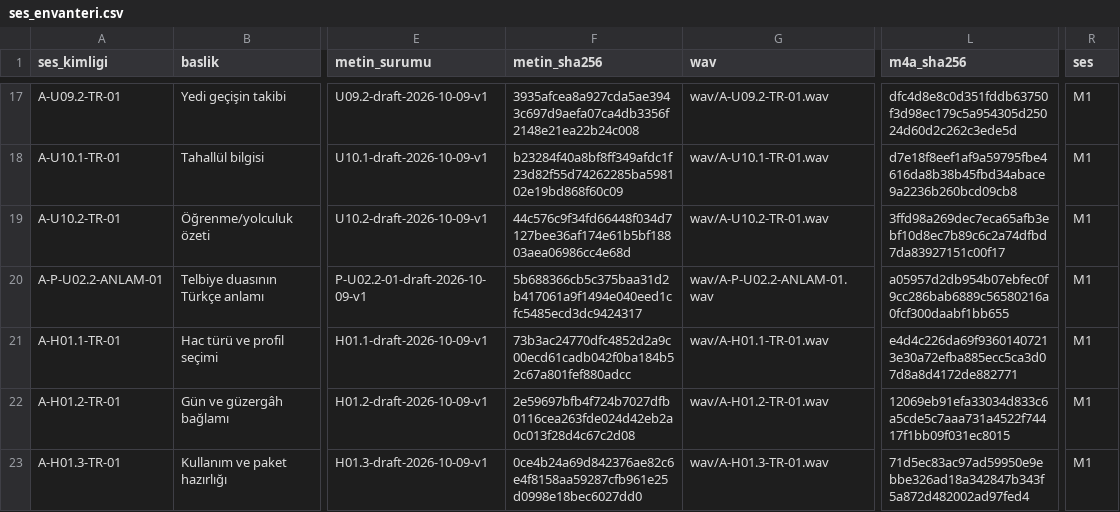
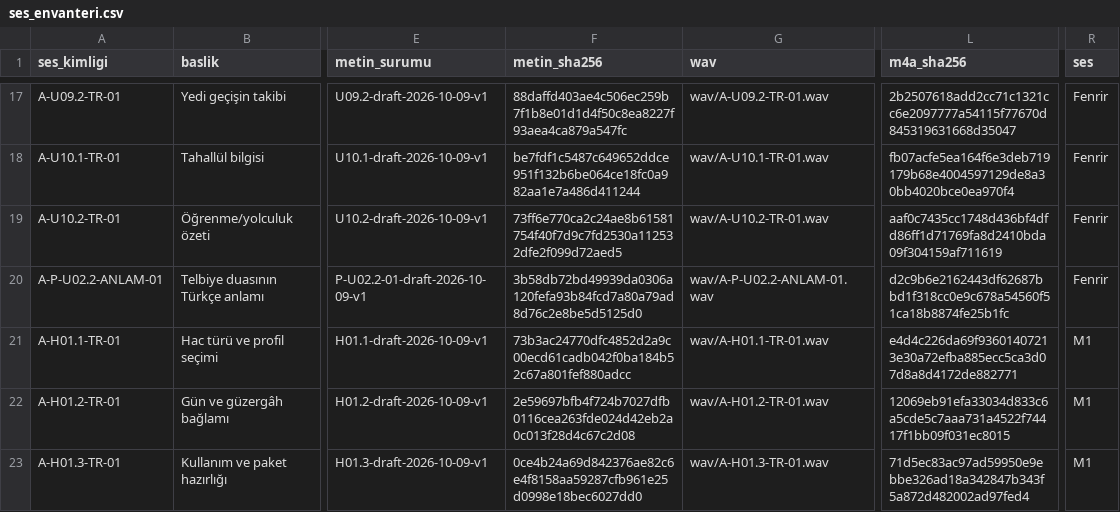
Before and after one commit to NeoTuck/kabe_hac, a CSV file: docs/audio-review/male-v1/ses_envanteri.csv, drawn as a sheet; only a part is shown, gaps mark what is left out; the diff covers the shown part only; the diff names each change by its address in the sheet, - before the commit and + after, or states it on an @@ line.

```diff
--- a/docs/audio-review/male-v1/ses_envanteri.csv
+++ b/docs/audio-review/male-v1/ses_envanteri.csv
-F17 (metin_sha256): 3935afcea8a927cda5ae3943c697d9aefa07ca4db3356f2148e21ea22b24c008
+F17 (metin_sha256): 88daffd403ae4c506ec259b7f1b8e01d1d4f50c8ea8227f93aea4ca879a547fc
-L17 (m4a_sha256): dfc4d8e8c0d351fddb63750f3d98ec179c5a954305d25024d60d2c262c3ede5d
+L17 (m4a_sha256): 2b2507618add2cc71c1321cc6e2097777a54115f77670d845319631668d35047
-R17:R20 (ses): M1
+R17:R20 (ses): Fenrir
-F18 (metin_sha256): b23284f40a8bf8ff349afdc1f23d82f55d74262285ba598102e19bd868f60c09
+F18 (metin_sha256): be7fdf1c5487c649652ddce951f132b6be064ce18fc0a982aa1e7a486d411244
-L18 (m4a_sha256): d7e18f8eef1af9a59795fbe4616da8b38b45fbd34abace9a2236b260bcd09cb8
+L18 (m4a_sha256): fb07acfe5ea164f6e3deb719179b68e4004597129de8a30bb4020bce0ea970f4
-F19 (metin_sha256): 44c576c9f34fd66448f034d7127bee36af174e61b5bf18803aea06986cc4e68d
+F19 (metin_sha256): 73ff6e770ca2c24ae8b61581754f40f7d9c7fd2530a112532dfe2f099d72aed5
-L19 (m4a_sha256): 3ffd98a269dec7eca65afb3ebf10d8ec7b89c6c2a74dfbd7da83927151c00f17
+L19 (m4a_sha256): aaf0c7435cc1748d436bf4dfd86ff1d71769fa8d2410bda09f304159af711619
-F20 (metin_sha256): 5b688366cb5c375baa31d2b417061a9f1494e040eed1cfc5485ecd3dc9424317
+F20 (metin_sha256): 3b58db72bd49939da0306a120fefa93b84fcd7a80a79ad8d76c2e8be5d5125d0
-L20 (m4a_sha256): a05957d2db954b07ebfec0f9cc286bab6889c56580216a0fcf300daabf1bb655
+L20 (m4a_sha256): d2c9b6e2162443df62687bbd1f318cc0e9c678a54560f51ca18b8874fe25b1fc
```
Also changed, not shown: 45 edited cells elsewhere in this file, 41 other files.
